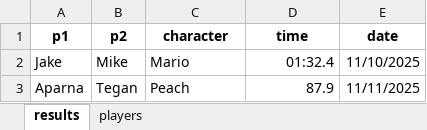
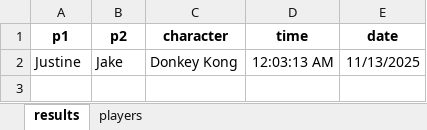
Before and after one commit to jb-blend/mario-kart-tournament, an Excel workbook: data/results.xlsx, sheet results, drawn as a sheet; values as stored, in another font and other column widths than the file's, no borders; removed rows and columns are numbered as before the commit, all else as after; the diff names each change by its address in the sheet, - before the commit and + after, or states it on an @@ line.

```diff
--- a/data/results.xlsx (sheet results)
+++ b/data/results.xlsx (sheet results)
-row 2: Jake | Mike | Mario | 01:32.4 | 11/10/2025
-row 3: Aparna | Tegan | Peach | 87.9 | 11/11/2025
+row 2: Justine | Jake | Donkey Kong | 12:03:13 AM | 11/13/2025
```
Also changed, not shown: sheet players.
